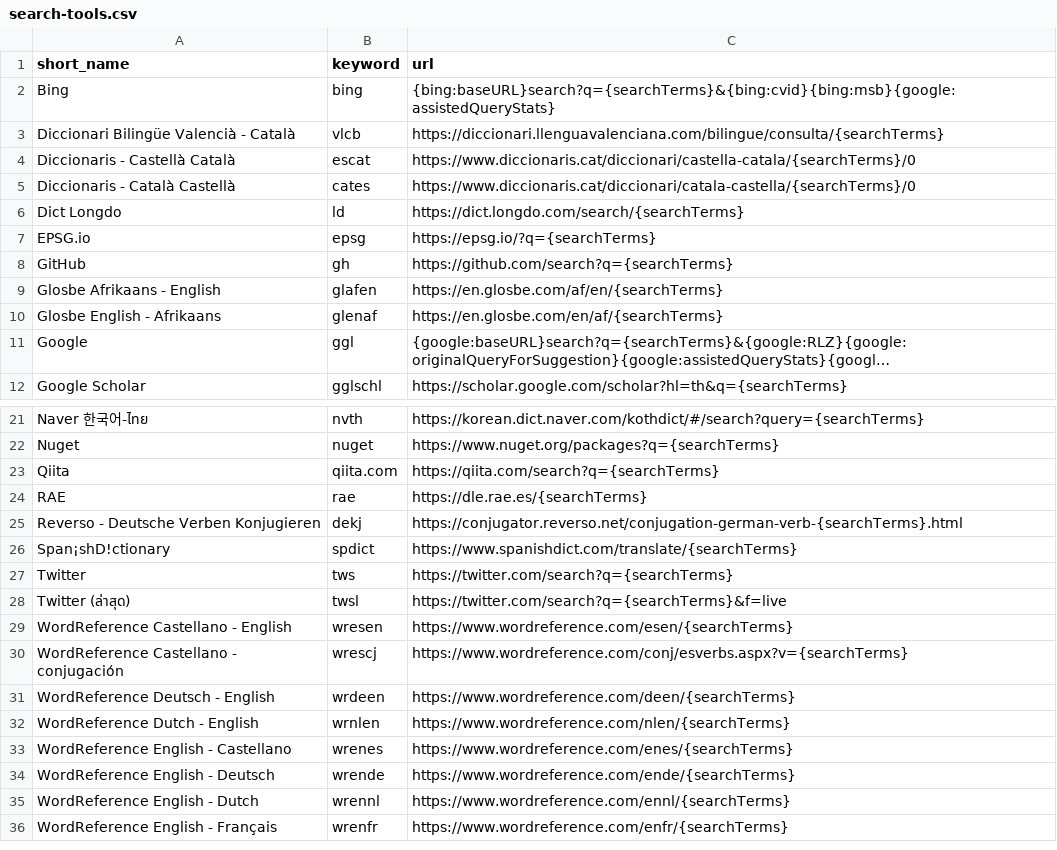
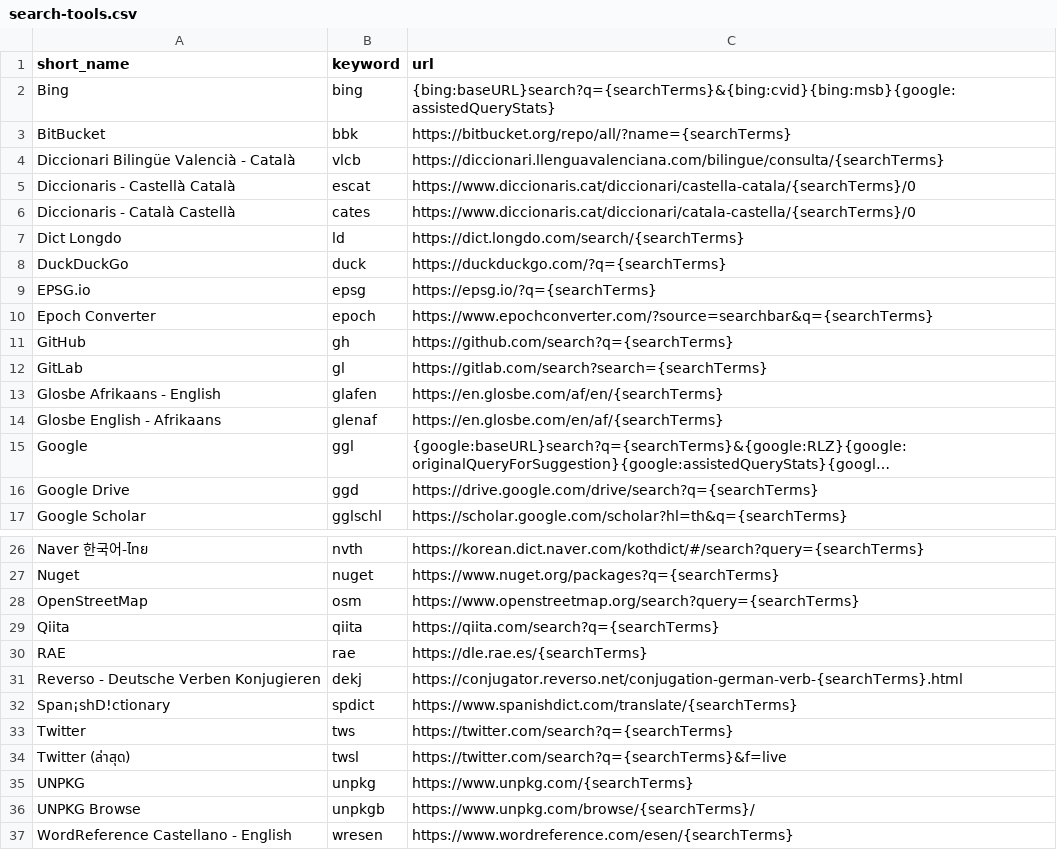
Before and after one commit to ponlawat-w/browser-search-tools, a CSV file: search-tools.csv, drawn as a sheet; only a part is shown, gaps mark what is left out; the shorter side is filled out with more unchanged rows; long unchanged cells end in …; addresses are those after the commit; the diff covers the shown part only; the diff names each change by its address in the sheet, - before the commit and + after, or states it on an @@ line.

Commit message:
Updated 2567/01/02 16:32

```diff
--- a/search-tools.csv
+++ b/search-tools.csv
+row 3: BitBucket | bbk | https://bitbucket.org/repo/all/?name={searchTerms}
+row 8: DuckDuckGo | duck | https://duckduckgo.com/?q={searchTerms}
+row 10: Epoch Converter | epoch | https://www.epochconverter.com/?source=searchbar&q={searchTerms}
+row 12: GitLab | gl | https://gitlab.com/search?search={searchTerms}
+row 16: Google Drive | ggd | https://drive.google.com/drive/search?q={searchTerms}
+row 28: OpenStreetMap | osm | https://www.openstreetmap.org/search?query={searchTerms}
-B29 (keyword): qiita.com
+B29 (keyword): qiita
+row 35: UNPKG | unpkg | https://www.unpkg.com/{searchTerms}
+row 36: UNPKG Browse | unpkgb | https://www.unpkg.com/browse/{searchTerms}/
```
Also changed, not shown: 1 removed row elsewhere in this file.
